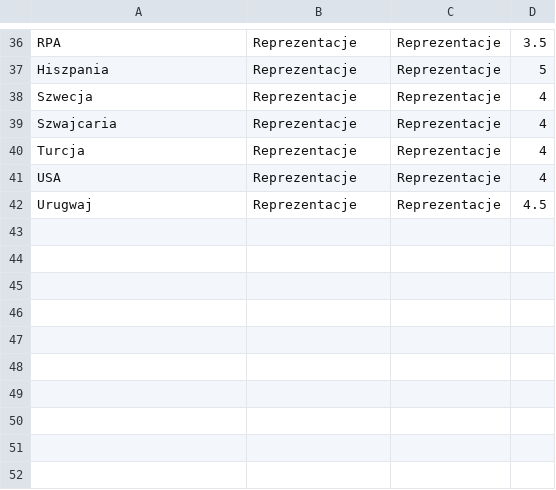
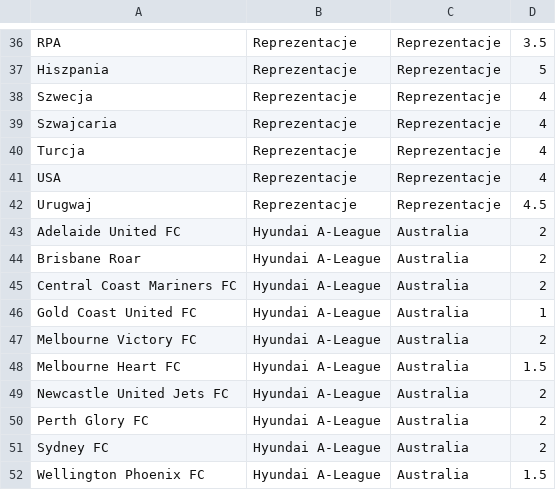
Before and after one commit to prondzyn/fifa-drawer, a CSV file: data/fifa12-teams.csv, drawn as a sheet; only a part is shown, gaps mark what is left out.

Commit message:
adding Australian Hyundai A-League

```diff
--- a/data/fifa12-teams.csv
+++ b/data/fifa12-teams.csv
@@ -42 +42,11 @@ USA,Reprezentacje,Reprezentacje,4
 Urugwaj,Reprezentacje,Reprezentacje,4.5
+Adelaide United FC,Hyundai A-League,Australia,2
+Brisbane Roar,Hyundai A-League,Australia,2
+Central Coast Mariners FC,Hyundai A-League,Australia,2
+Gold Coast United FC,Hyundai A-League,Australia,1
+Melbourne Victory FC,Hyundai A-League,Australia,2
+Melbourne Heart FC,Hyundai A-League,Australia,1.5
+Newcastle United Jets FC,Hyundai A-League,Australia,2
+Perth Glory FC,Hyundai A-League,Australia,2
+Sydney FC,Hyundai A-League,Australia,2
+Wellington Phoenix FC,Hyundai A-League,Australia,1.5
```
